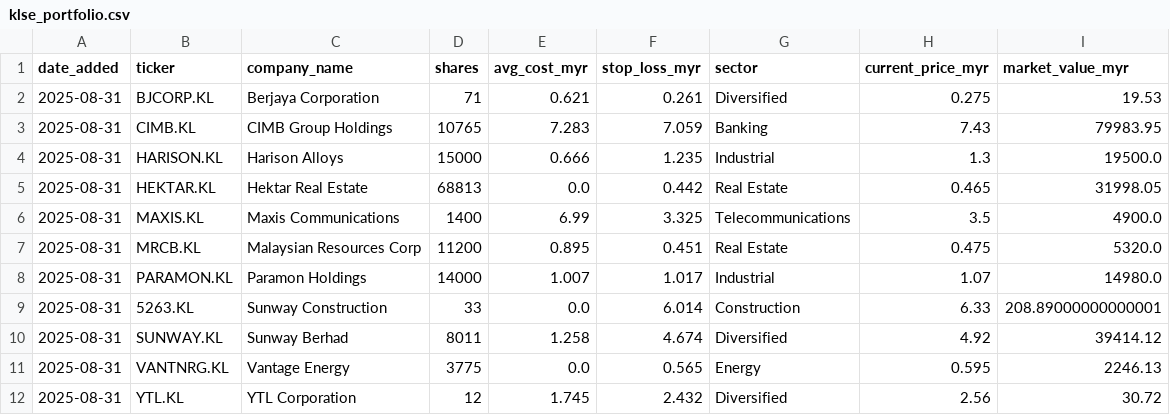
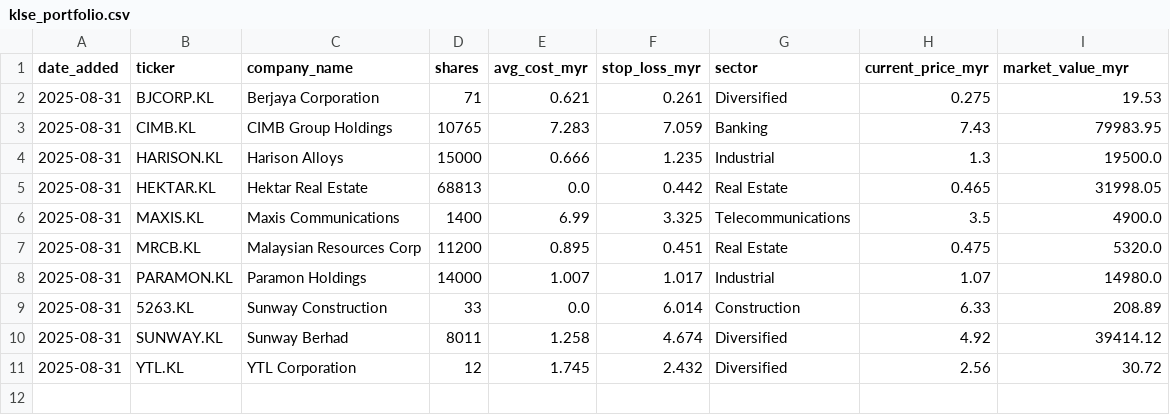
Before and after one commit to kosiew/ChatGPT-Micro-Cap-Experiment, a CSV file: KLSE_System/klse_portfolio.csv, drawn as a sheet.

```diff
--- a/KLSE_System/klse_portfolio.csv
+++ b/KLSE_System/klse_portfolio.csv
@@ -8,5 +8,4 @@ date_added,ticker,company_name,shares,avg_cost_myr,stop_loss_myr,sector,current_
 2025-08-31,PARAMON.KL,Paramon Holdings,14000,1.007,1.017,Industrial,1.07,14980.0
-2025-08-31,5263.KL,Sunway Construction,33,0.0,6.014,Construction,6.33,208.89000000000001
+2025-08-31,5263.KL,Sunway Construction,33,0.0,6.014,Construction,6.33,208.89
 2025-08-31,SUNWAY.KL,Sunway Berhad,8011,1.258,4.674,Diversified,4.92,39414.12
-2025-08-31,VANTNRG.KL,Vantage Energy,3775,0.0,0.565,Energy,0.595,2246.13
 2025-08-31,YTL.KL,YTL Corporation,12,1.745,2.432,Diversified,2.56,30.72
```
Also changed, not shown: KLSE_System/klse_performance_log.csv, KLSE_System/klse_trades.csv, 3 other files.
